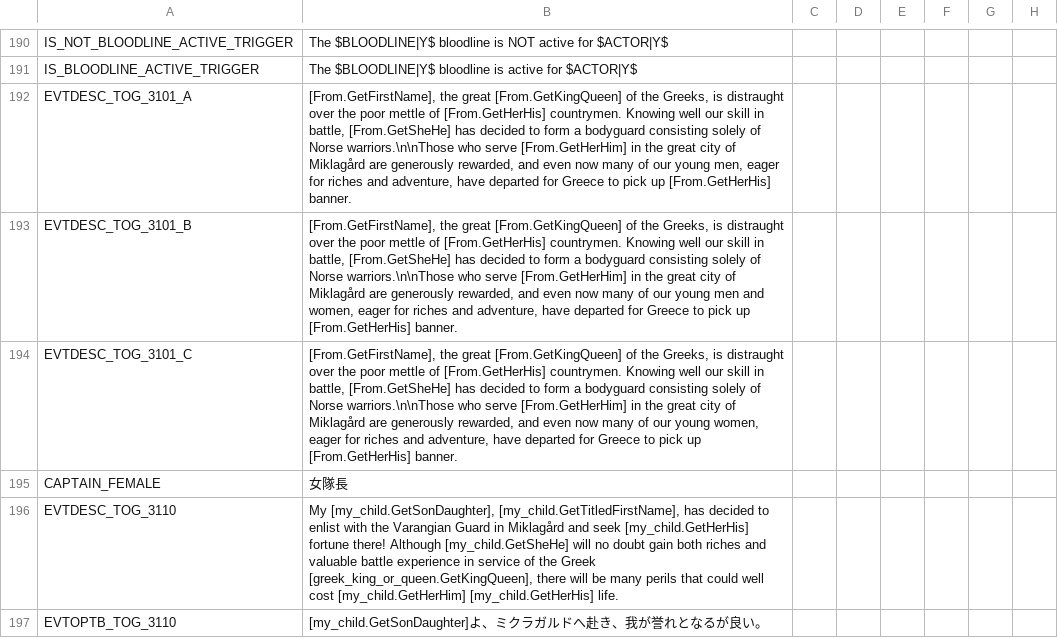
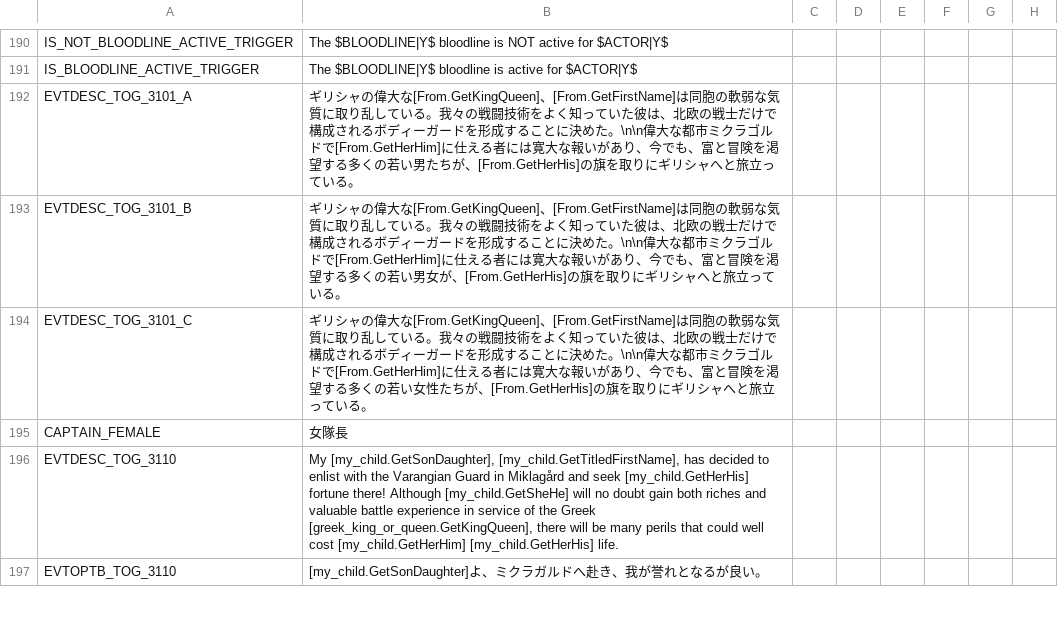
Before and after one commit to matanki-saito/CK2JPModAppendixI, a CSV file: source/localisation/v3_01.csv, drawn as a sheet; only a part is shown, gaps mark what is left out; the diff names each change by its address in the sheet, - before the commit and + after, or states it on an @@ line.

```diff
--- a/source/localisation/v3_01.csv
+++ b/source/localisation/v3_01.csv
-B192: [From.GetFirstName], the great [From.GetKingQueen] of the Greeks, is distraught over the poor mettle of [From.GetHerHis] countrymen. Knowing well our skill in battle, [From.GetSheHe] has decided to form a bodyguard consisting solely of Norse warriors.\n\nThose who serve [From.GetHerHim] in the great city of Miklagård are generously rewarded, and even now many of our young men, eager for riches and adventure, have departed for Greece to pick up [From.GetHerHis] banner.
+B192: ギリシャの偉大な[From.GetKingQueen]、[From.GetFirstName]は同胞の軟弱な気質に取り乱している。我々の戦闘技術をよく知っていた彼は、北欧の戦士だけで構成されるボディーガードを形成することに決めた。\n\n偉大な都市ミクラゴルドで[From.GetHerHim]に仕える者には寛大な報いがあり、今でも、富と冒険を渇望する多くの若い男たちが、[From.GetHerHis]の旗を取りにギリシャへと旅立っている。
-B193: [From.GetFirstName], the great [From.GetKingQueen] of the Greeks, is distraught over the poor mettle of [From.GetHerHis] countrymen. Knowing well our skill in battle, [From.GetSheHe] has decided to form a bodyguard consisting solely of Norse warriors.\n\nThose who serve [From.GetHerHim] in the great city of Miklagård are generously rewarded, and even now many of our young men and women, eager for riches and adventure, have departed for Greece to pick up [From.GetHerHis] banner.
+B193: ギリシャの偉大な[From.GetKingQueen]、[From.GetFirstName]は同胞の軟弱な気質に取り乱している。我々の戦闘技術をよく知っていた彼は、北欧の戦士だけで構成されるボディーガードを形成することに決めた。\n\n偉大な都市ミクラゴルドで[From.GetHerHim]に仕える者には寛大な報いがあり、今でも、富と冒険を渇望する多くの若い男女が、[From.GetHerHis]の旗を取りにギリシャへと旅立っている。
-B194: [From.GetFirstName], the great [From.GetKingQueen] of the Greeks, is distraught over the poor mettle of [From.GetHerHis] countrymen. Knowing well our skill in battle, [From.GetSheHe] has decided to form a bodyguard consisting solely of Norse warriors.\n\nThose who serve [From.GetHerHim] in the great city of Miklagård are generously rewarded, and even now many of our young women, eager for riches and adventure, have departed for Greece to pick up [From.GetHerHis] banner.
+B194: ギリシャの偉大な[From.GetKingQueen]、[From.GetFirstName]は同胞の軟弱な気質に取り乱している。我々の戦闘技術をよく知っていた彼は、北欧の戦士だけで構成されるボディーガードを形成することに決めた。\n\n偉大な都市ミクラゴルドで[From.GetHerHim]に仕える者には寛大な報いがあり、今でも、富と冒険を渇望する多くの若い女性たちが、[From.GetHerHis]の旗を取りにギリシャへと旅立っている。
```
Also changed, not shown: source/localisation/JadeDragon.csv, source/localisation/LT.csv, 5 other files.
